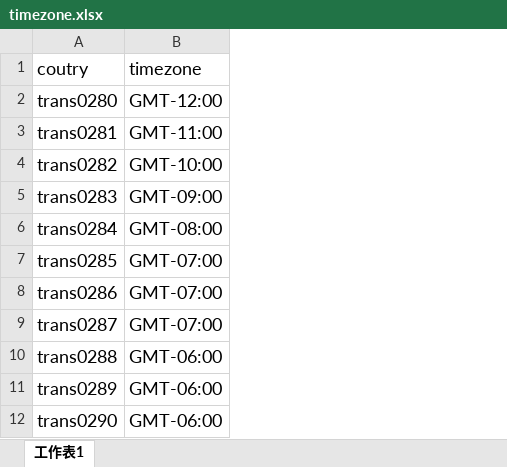
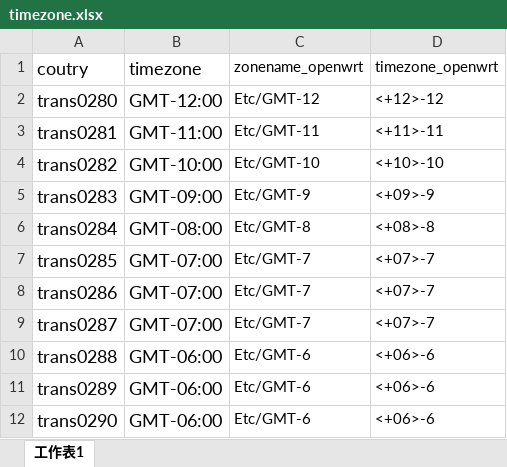
Before and after one commit to ytppp/fhtek-docs, an Excel workbook: timezone.xlsx, sheet 工作表1, drawn as a sheet; only a part is shown; values as stored, in another font and other column widths than the file's, no borders; the diff names each change by its address in the sheet, - before the commit and + after, or states it on an @@ line.

```diff
--- a/timezone.xlsx (sheet 工作表1)
+++ b/timezone.xlsx (sheet 工作表1)
+column C (zonename_openwrt), rows 2-12: Etc/GMT-12 | Etc/GMT-11 | Etc/GMT-10 | Etc/GMT-9 | Etc/GMT-8 | Etc/GMT-7 | Etc/GMT-7 | Etc/GMT-7 | Etc/GMT-6 | Etc/GMT-6 | Etc/GMT-6
+column D (timezone_openwrt), rows 2-12: <+12>-12 | <+11>-11 | <+10>-10 | <+09>-9 | <+08>-8 | <+07>-7 | <+07>-7 | <+07>-7 | <+06>-6 | <+06>-6 | <+06>-6
```
Also changed, not shown: filt-os-i18n.xlsx, 3 other files.
